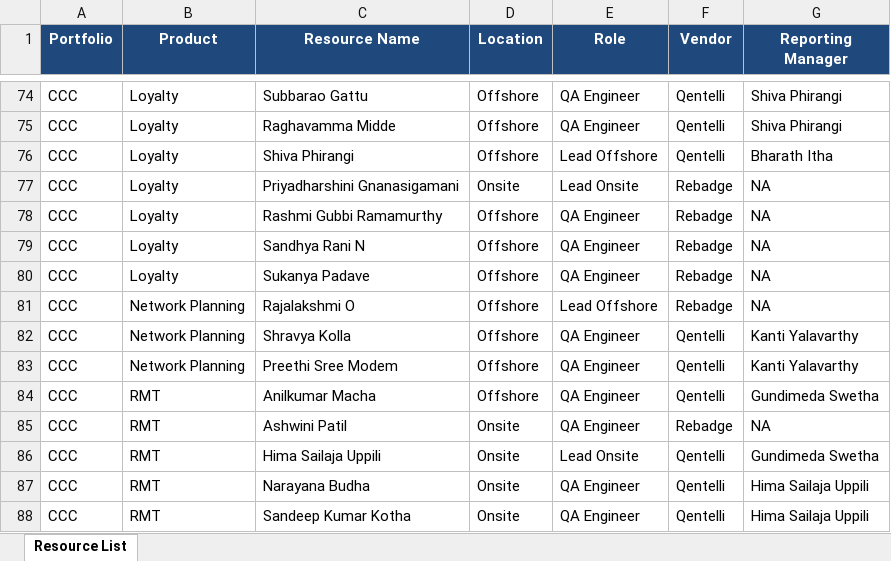
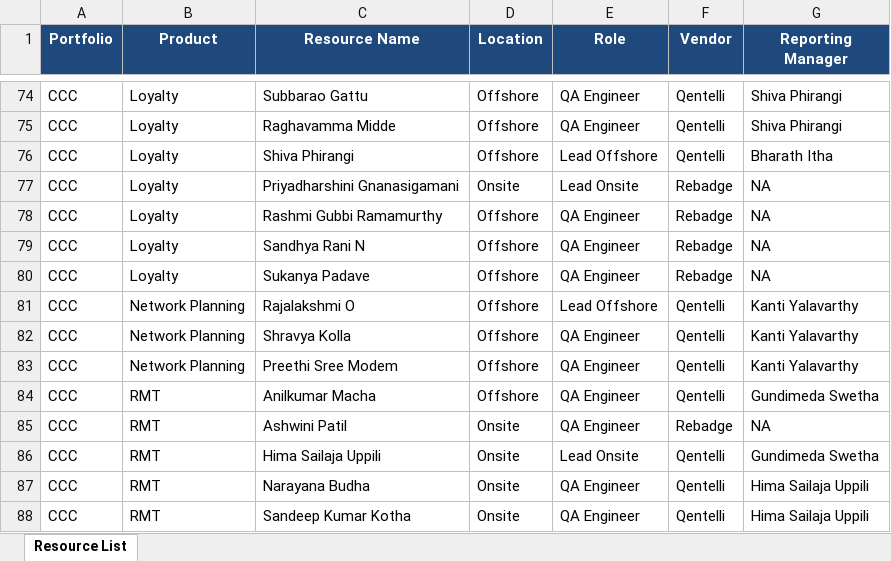
Before and after one commit to Qentelli-Design/SWA, an Excel workbook: CCC_Resources.xlsx, sheet Resource List, drawn as a sheet; only a part is shown, gaps mark what is left out; values as stored, in another font and other column widths than the file's, no borders; conditional formats not drawn; the diff names each change by its address in the sheet, - before the commit and + after, or states it on an @@ line.

```diff
--- a/CCC_Resources.xlsx (sheet Resource List)
+++ b/CCC_Resources.xlsx (sheet Resource List)
-F81 (Vendor): Rebadge
+F81 (Vendor): Qentelli
-G81 (Reporting Manager): NA
+G81 (Reporting Manager): Kanti Yalavarthy
```
Also changed, not shown: 2 other files.
